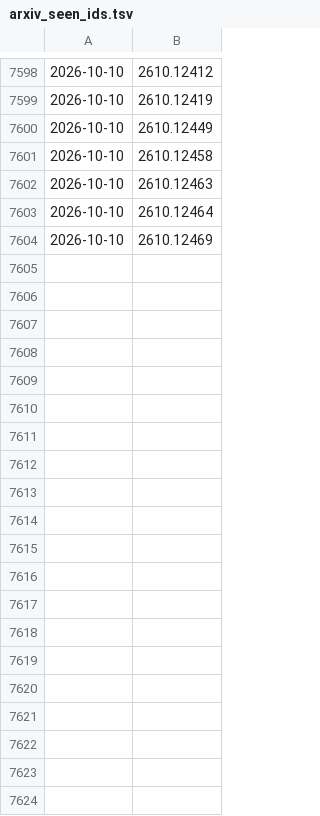
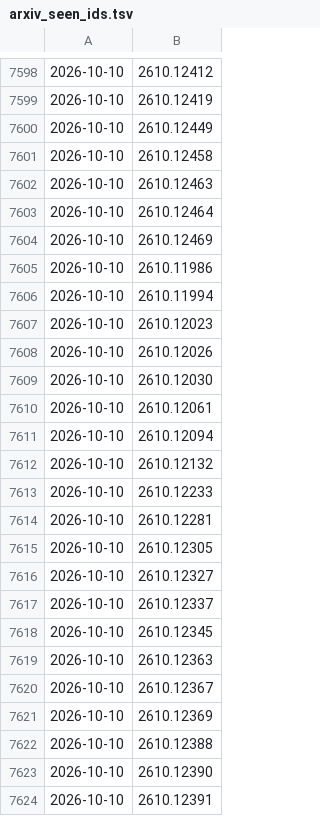
Before and after one commit to xueliJu/daily-papers, a TSV file: papers/arxiv_seen_ids.tsv, drawn as a sheet; only a part is shown, gaps mark what is left out; the diff covers the shown part only.

```diff
--- a/papers/arxiv_seen_ids.tsv
+++ b/papers/arxiv_seen_ids.tsv
@@ -7604 +7604,21 @@
 2026-10-10	2610.12469
+2026-10-10	2610.11986
+2026-10-10	2610.11994
+2026-10-10	2610.12023
+2026-10-10	2610.12026
+2026-10-10	2610.12030
+2026-10-10	2610.12061
+2026-10-10	2610.12094
+2026-10-10	2610.12132
+2026-10-10	2610.12233
+2026-10-10	2610.12281
+2026-10-10	2610.12305
+2026-10-10	2610.12327
+2026-10-10	2610.12337
+2026-10-10	2610.12345
+2026-10-10	2610.12363
+2026-10-10	2610.12367
+2026-10-10	2610.12369
+2026-10-10	2610.12388
+2026-10-10	2610.12390
+2026-10-10	2610.12391
```
Also changed, not shown: 9 added rows elsewhere in this file, 2 other files.
